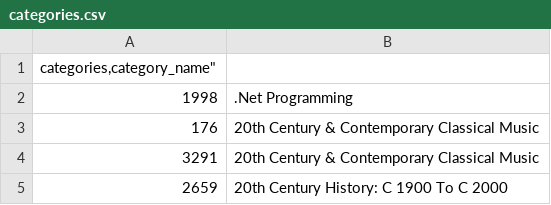
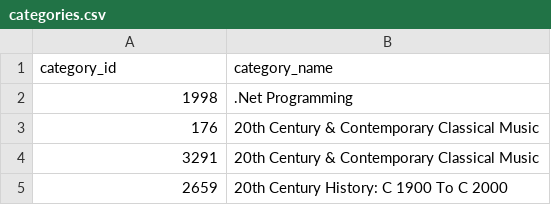
Before and after one commit to paularotaola/Data-Pipelines, a CSV file: Input/categories.csv, drawn as a sheet; only a part is shown; removed rows and columns are numbered as before the commit, all else as after; the diff names each change by its address in the sheet, - before the commit and + after, or states it on an @@ line.

```diff
--- a/Input/categories.csv
+++ b/Input/categories.csv
-row 1: categories,category_name"
+row 1: category_id | category_name
```
Also changed, not shown: 2 other files.
